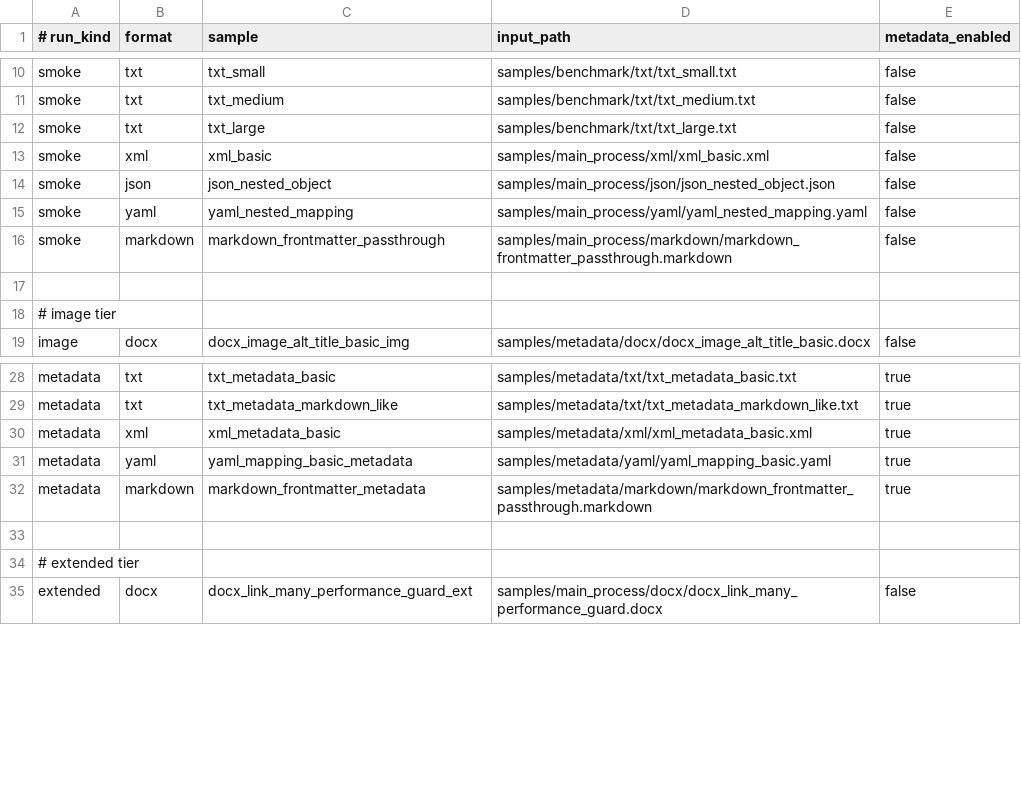
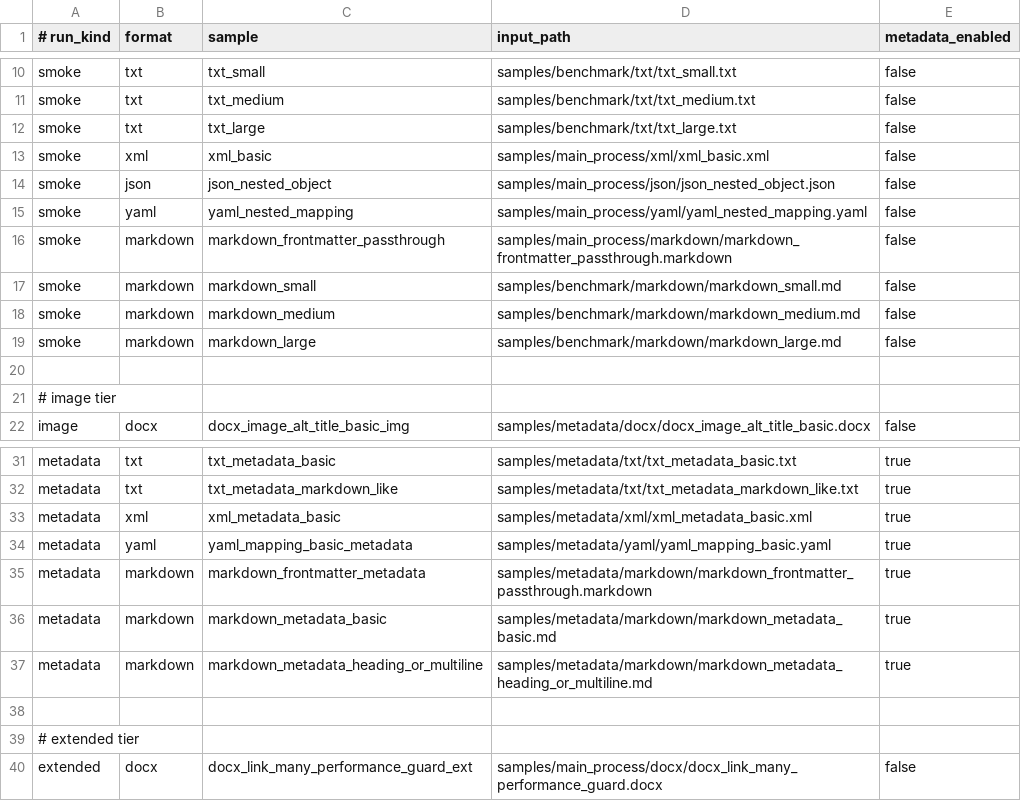
Before and after one commit to ZSeanYves/markitdown, a TSV file: samples/benchmark/corpus.tsv, drawn as a sheet; only a part is shown, gaps mark what is left out; the diff names each change by its address in the sheet, - before the commit and + after, or states it on an @@ line.

Commit message:
harden Markdown passthrough baseline

```diff
--- a/samples/benchmark/corpus.tsv
+++ b/samples/benchmark/corpus.tsv
+row 17: smoke | markdown | markdown_small | samples/benchmark/markdown/markdown_small.md | false
+row 18: smoke | markdown | markdown_medium | samples/benchmark/markdown/markdown_medium.md | false
+row 19: smoke | markdown | markdown_large | samples/benchmark/markdown/markdown_large.md | false
+row 36: metadata | markdown | markdown_metadata_basic | samples/metadata/markdown/markdown_metadata_basic.md | true
+row 37: metadata | markdown | markdown_metadata_heading_or_multiline | samples/metadata/markdown/markdown_metadata_heading_or_multiline.md | true
```
Also changed, not shown: samples/benchmark/compare_corpus.tsv, 30 other files.
